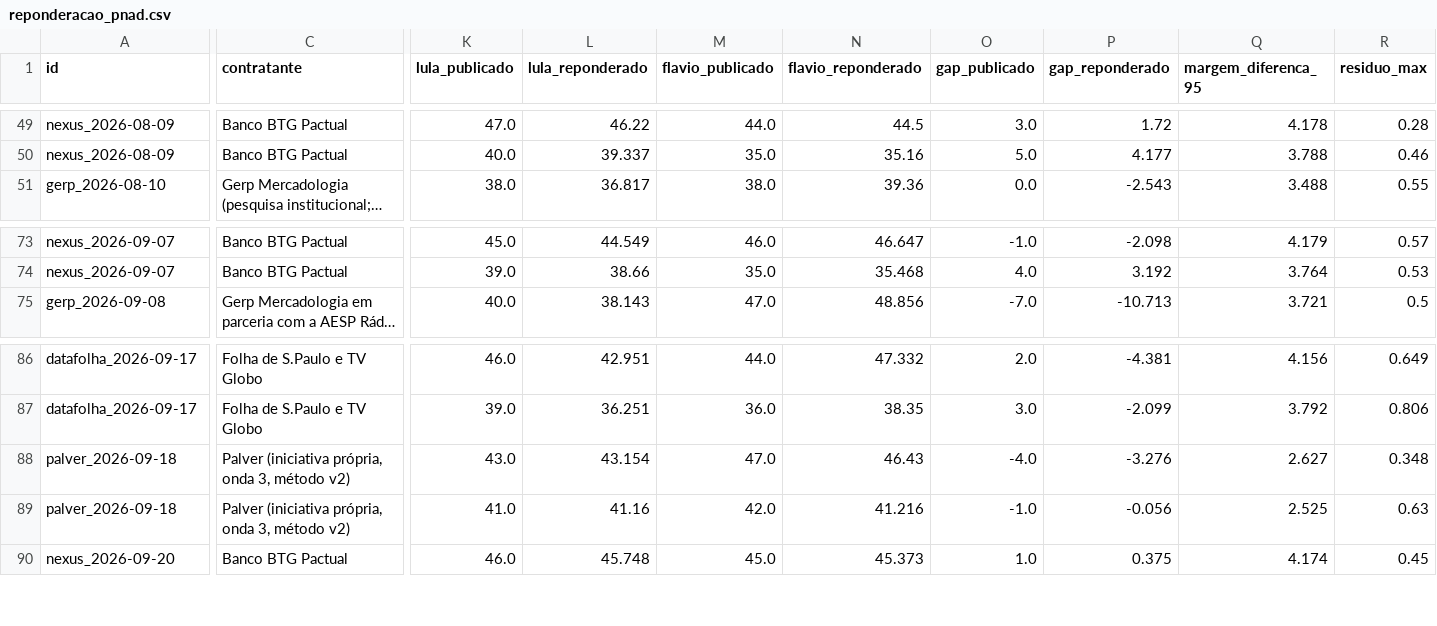
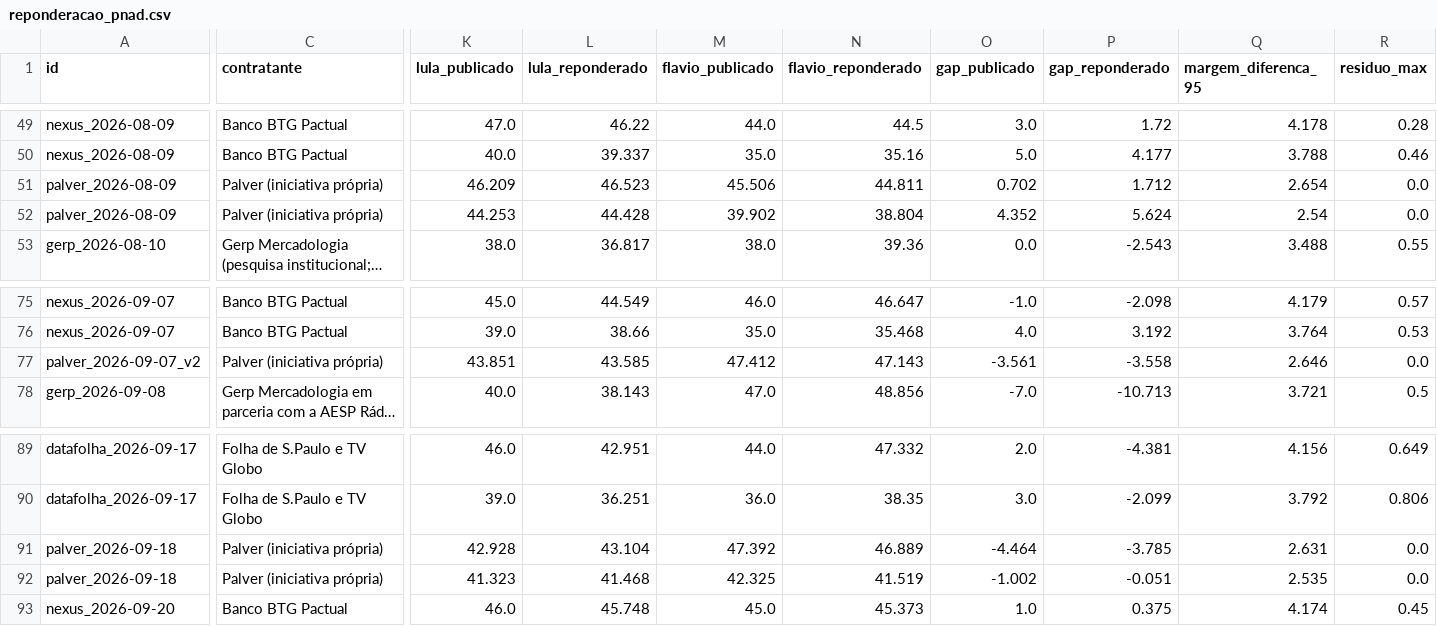
Before and after one commit to ArvorCo/PNAD, a CSV file: docs/assets/reponderacao_pnad.csv, drawn as a sheet; only a part is shown, gaps mark what is left out; long unchanged cells end in …; addresses are those after the commit; rows hold the shown columns only; the diff covers the shown part only; the diff names each change by its address in the sheet, - before the commit and + after, or states it on an @@ line.

Commit message:
fix(palver): show all Explorer waves in institute panels

```diff
--- a/docs/assets/reponderacao_pnad.csv
+++ b/docs/assets/reponderacao_pnad.csv
+row 51: palver_2026-08-09 | Palver (iniciativa própria) | 46.209 | 46.523 | 45.506 | 44.811 | 0.702 | 1.712 | 2.654 | 0.0
+row 52: palver_2026-08-09 | Palver (iniciativa própria) | 44.253 | 44.428 | 39.902 | 38.804 | 4.352 | 5.624 | 2.54 | 0.0
+row 77: palver_2026-09-07_v2 | Palver (iniciativa própria) | 43.851 | 43.585 | 47.412 | 47.143 | -3.561 | -3.558 | 2.646 | 0.0
-C91:C92 (contratante): Palver (iniciativa própria, onda 3, método v2)
+C91:C92 (contratante): Palver (iniciativa própria)
-K91 (lula_publicado): 43.0
+K91 (lula_publicado): 42.928
-L91 (lula_reponderado): 43.154
+L91 (lula_reponderado): 43.104
-M91 (flavio_publicado): 47.0
+M91 (flavio_publicado): 47.392
-N91 (flavio_reponderado): 46.43
+N91 (flavio_reponderado): 46.889
-O91 (gap_publicado): -4.0
+O91 (gap_publicado): -4.464
-P91 (gap_reponderado): -3.276
+P91 (gap_reponderado): -3.785
-Q91 (margem_diferenca_95): 2.627
+Q91 (margem_diferenca_95): 2.631
-R91 (residuo_max): 0.348
+R91 (residuo_max): 0.0
-K92 (lula_publicado): 41.0
+K92 (lula_publicado): 41.323
-L92 (lula_reponderado): 41.16
+L92 (lula_reponderado): 41.468
-M92 (flavio_publicado): 42.0
+M92 (flavio_publicado): 42.325
-N92 (flavio_reponderado): 41.216
+N92 (flavio_reponderado): 41.519
-O92 (gap_publicado): -1.0
+O92 (gap_publicado): -1.002
-P92 (gap_reponderado): -0.056
+P92 (gap_reponderado): -0.051
-Q92 (margem_diferenca_95): 2.525
+Q92 (margem_diferenca_95): 2.535
-R92 (residuo_max): 0.63
+R92 (residuo_max): 0.0
```
Also changed, not shown: 6 edited cells elsewhere in this file, 25 other files.
